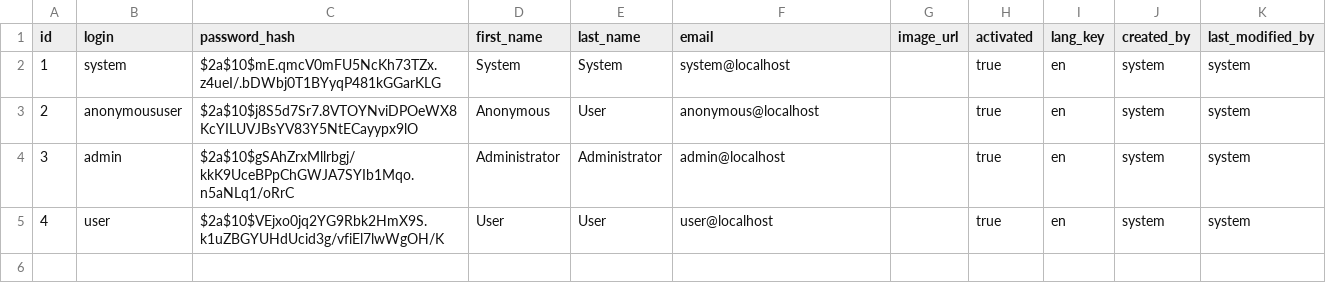
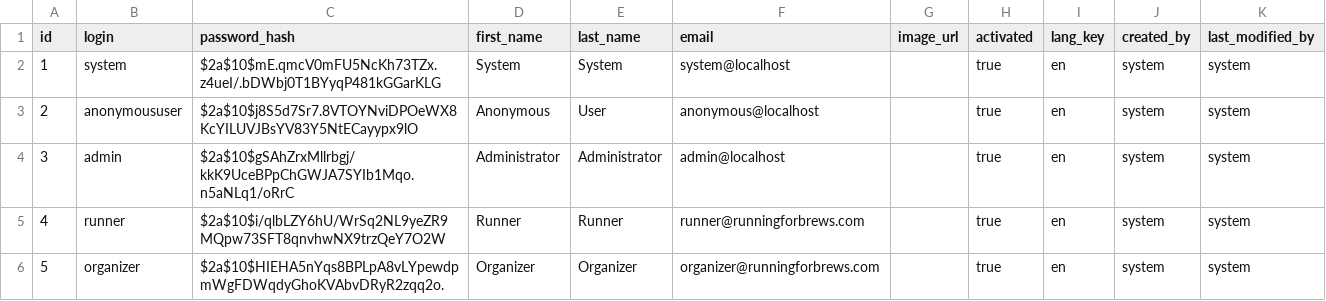
Before and after one commit to dfcoffin/rfb-loyalty-angular6, a CSV file: src/main/resources/config/liquibase/users.csv, drawn as a sheet.

```diff
--- a/src/main/resources/config/liquibase/users.csv
+++ b/src/main/resources/config/liquibase/users.csv
@@ -4,2 +4,3 @@ id;login;password_hash;first_name;last_name;email;image_url;activated;lang_key;c
 3;admin;$2a$10$gSAhZrxMllrbgj/kkK9UceBPpChGWJA7SYIb1Mqo.n5aNLq1/oRrC;Administrator;Administrator;admin@localhost;;true;en;system;system
-4;user;$2a$10$VEjxo0jq2YG9Rbk2HmX9S.k1uZBGYUHdUcid3g/vfiEl7lwWgOH/K;User;User;user@localhost;;true;en;system;system
+4;runner;$2a$10$i/qlbLZY6hU/WrSq2NL9yeZR9MQpw73SFT8qnvhwNX9trzQeY7O2W;Runner;Runner;runner@runningforbrews.com;;true;en;system;system
+5;organizer;$2a$10$HIEHA5nYqs8BPLpA8vLYpewdpmWgFDWqdyGhoKVAbvDRyR2zqq2o.;Organizer;Organizer;organizer@runningforbrews.com;;true;en;system;system
```
Also changed, not shown: 11 other files.
